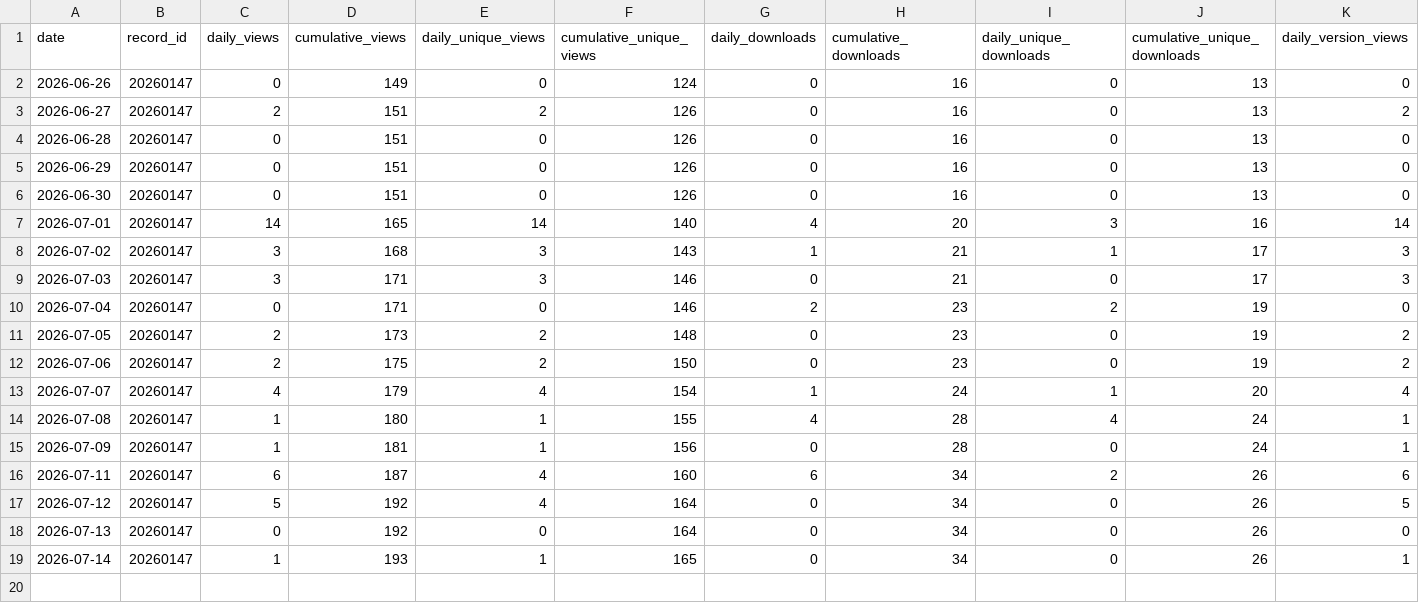
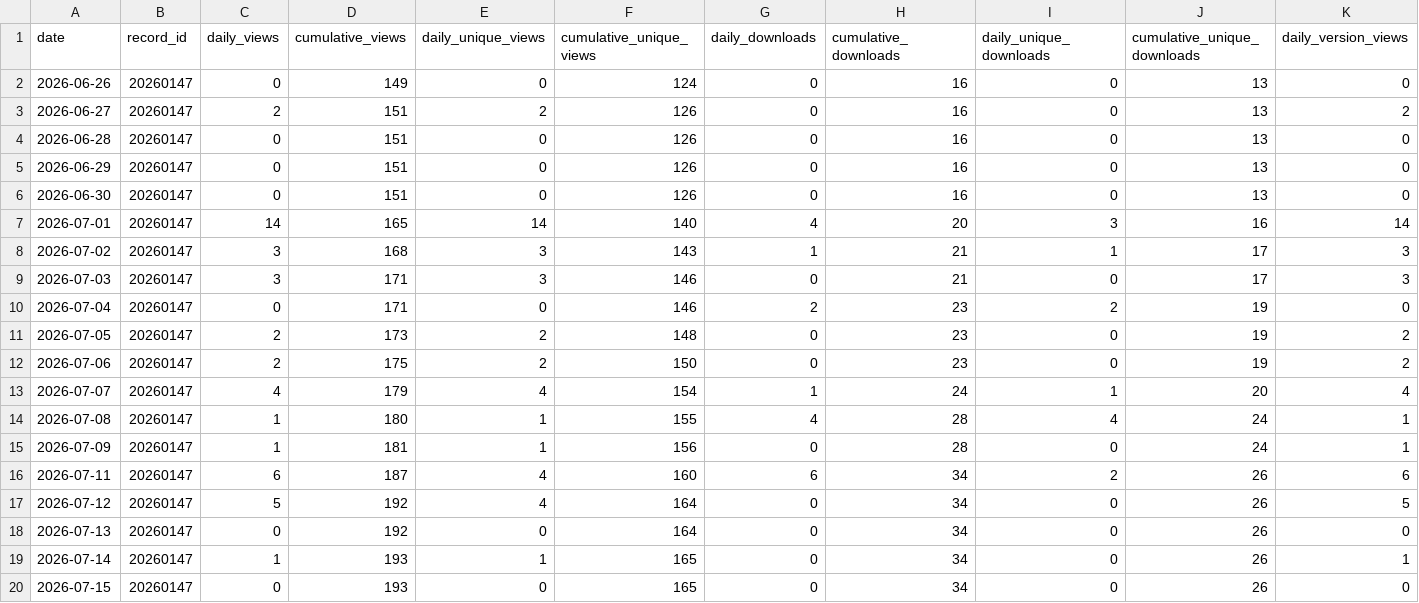
Before and after one commit to SakthiGs/MagBridge-Metrics, a CSV file: data/magbridge_zenodo_daily.csv, drawn as a sheet; only a part is shown; rows hold the shown columns only; the diff names each change by its address in the sheet, - before the commit and + after, or states it on an @@ line.

```diff
--- a/data/magbridge_zenodo_daily.csv
+++ b/data/magbridge_zenodo_daily.csv
+row 20: 2026-07-15 | 20260147 | 0 | 193 | 0 | 165 | 0 | 34 | 0 | 26 | 0
```
Also changed, not shown: data/magbridge_zenodo_snapshots.csv.
